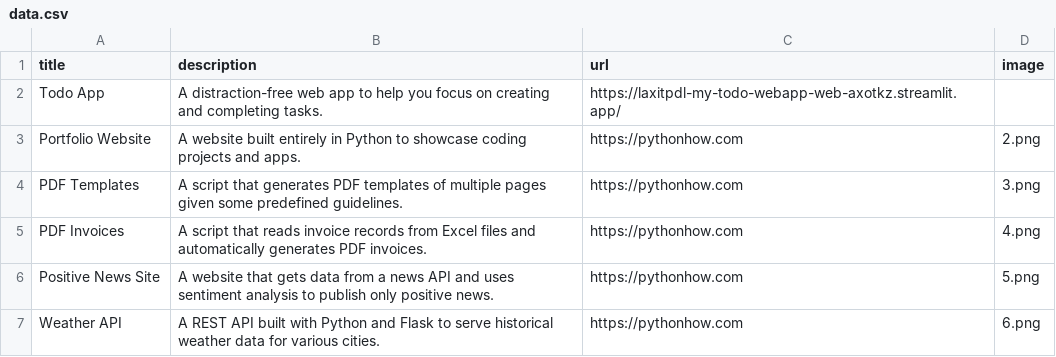
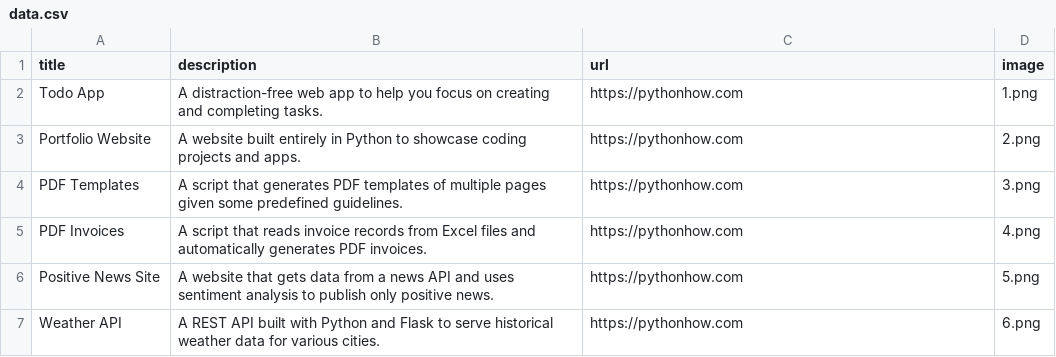
Before and after one commit to laxitpdl/portfolio, a CSV file: data.csv, drawn as a sheet; only a part is shown.

Commit message:
.,

```diff
--- a/data.csv
+++ b/data.csv
@@ -1,3 +1,3 @@
 title;description;url;image
-Todo App;A distraction-free web app to help you focus on creating and completing tasks.;https://laxitpdl-my-todo-webapp-web-axotkz.streamlit.app/
+Todo App;A distraction-free web app to help you focus on creating and completing tasks.;https://pythonhow.com;1.png
 Portfolio Website;A website built entirely in Python to showcase coding projects and apps.;https://pythonhow.com;2.png
```
